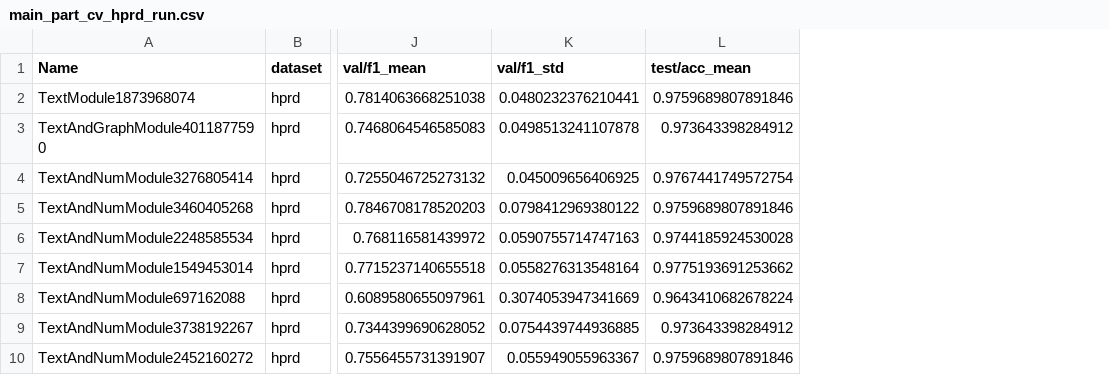
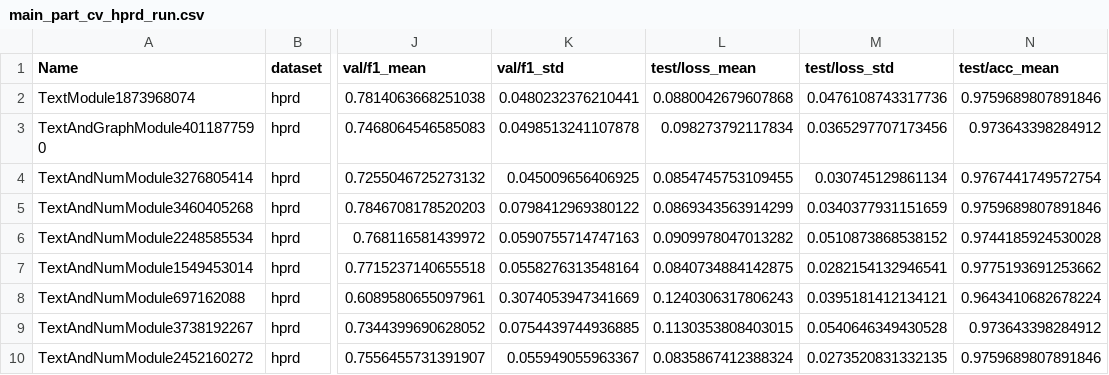
Before and after one commit to kevin3314/gcn_ppi, a CSV file: results/main_part_cv_hprd_run.csv, drawn as a sheet; only a part is shown, gaps mark what is left out; the diff names each change by its address in the sheet, - before the commit and + after, or states it on an @@ line.

```diff
--- a/results/main_part_cv_hprd_run.csv
+++ b/results/main_part_cv_hprd_run.csv
+column L (test/loss_mean), rows 2-10: 0.0880042679607868 | 0.098273792117834 | 0.0854745753109455 | 0.0869343563914299 | 0.0909978047013282 | 0.0840734884142875 | 0.1240306317806243 | 0.1130353808403015 | 0.0835867412388324
+column M (test/loss_std), rows 2-10: 0.0476108743317736 | 0.0365297707173456 | 0.030745129861134 | 0.0340377931151659 | 0.0510873868538152 | 0.0282154132946541 | 0.0395181412134121 | 0.0540646349430528 | 0.0273520831332135
```
Also changed, not shown: results/main_part_cv_bioinfer_run.csv, results/main_part_single_bioinfer_run.csv, 2 other files.
